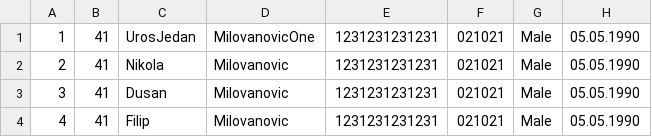
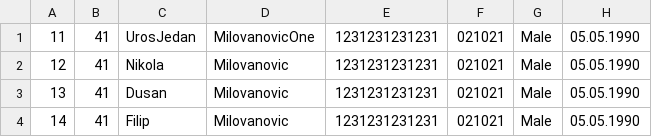
Before and after one commit to Selich/SIMS-HCI, a CSV file: Project/Resources/Data/patients.csv, drawn as a sheet; only a part is shown; the diff names each change by its address in the sheet, - before the commit and + after, or states it on an @@ line.

```diff
--- a/Project/Resources/Data/patients.csv
+++ b/Project/Resources/Data/patients.csv
-A1: 1
+A1: 11
-A2: 2
+A2: 12
-A3: 3
+A3: 13
-A4: 4
+A4: 14
```
Also changed, not shown: Project/Resources/Data/addresses.csv, Project/Resources/Data/doctors.csv, 1 other file.
